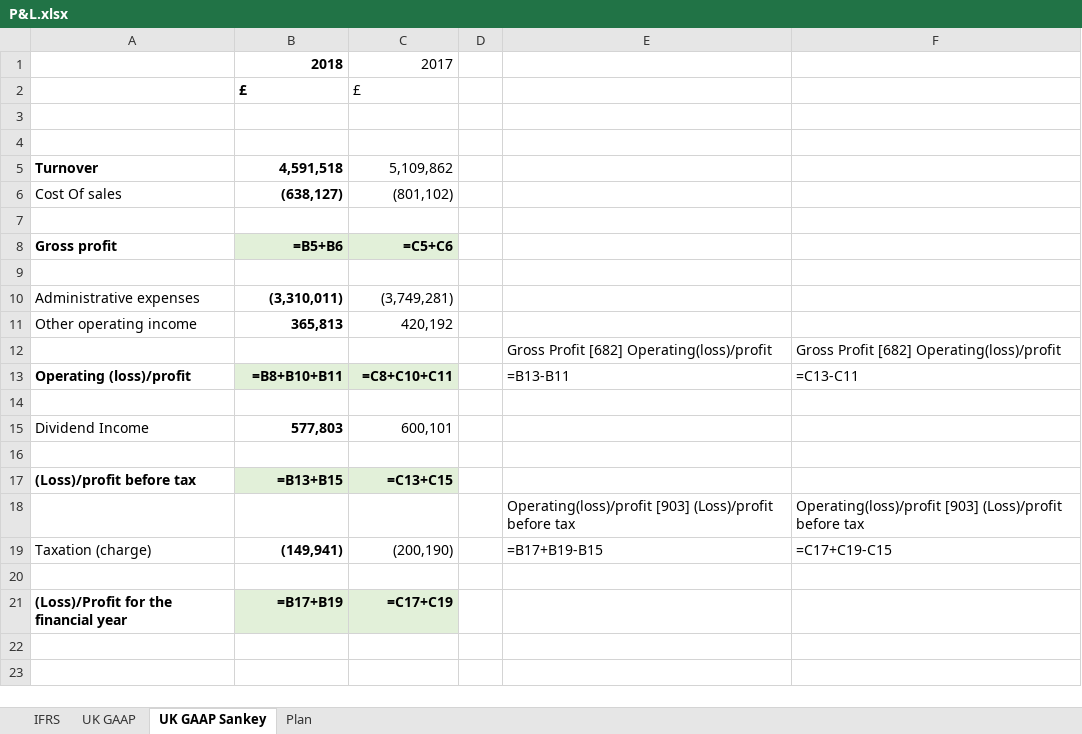
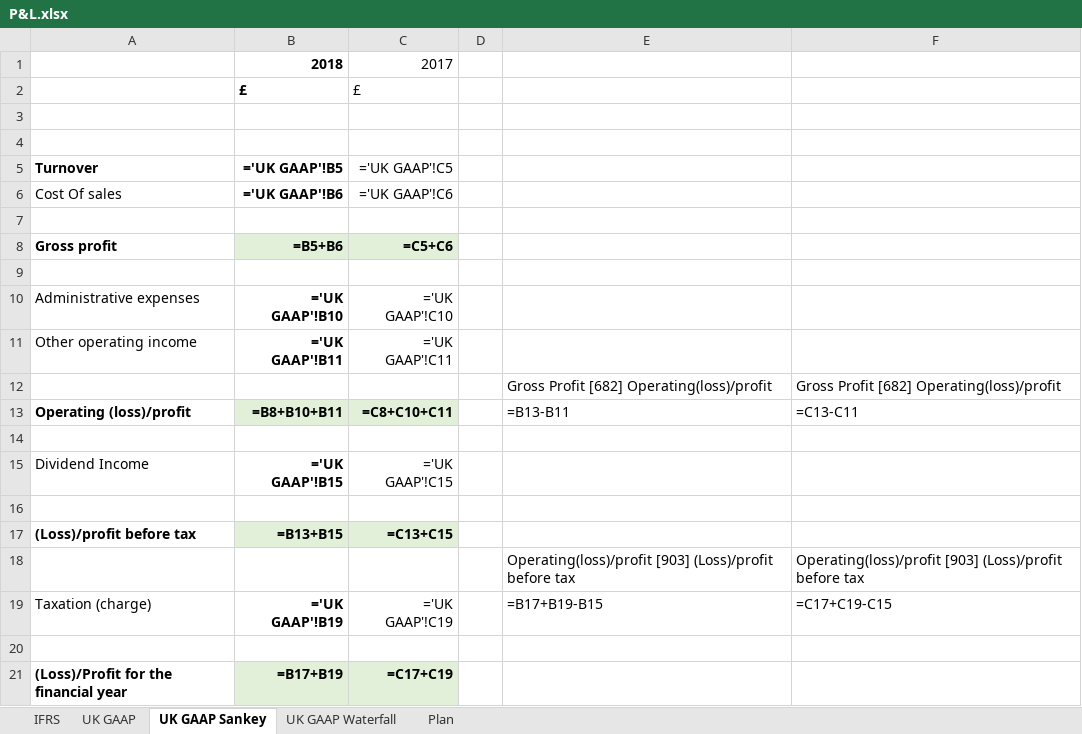
Before and after one commit to hyuan10/CSC_8639_3.8, an Excel workbook: Images/P&L.xlsx, sheet UK GAAP Sankey, drawn as a sheet; values as stored, in another font and other column widths than the file's, no borders; formulas are shown in place of their values; the diff names each change by its address in the sheet, - before the commit and + after, or states it on an @@ line.

Commit message:
Waterfall

```diff
--- a/Images/P&L.xlsx (sheet UK GAAP Sankey)
+++ b/Images/P&L.xlsx (sheet UK GAAP Sankey)
+sheet tab: UK GAAP Waterfall
-B5: 4,591,518
+B5: ='UK GAAP'!B5
-C5: 5,109,862
+C5: ='UK GAAP'!C5
-B6: (638,127)
+B6: ='UK GAAP'!B6
-C6: (801,102)
+C6: ='UK GAAP'!C6
-B10: (3,310,011)
+B10: ='UK GAAP'!B10
-C10: (3,749,281)
+C10: ='UK GAAP'!C10
-B11: 365,813
+B11: ='UK GAAP'!B11
-C11: 420,192
+C11: ='UK GAAP'!C11
-B15: 577,803
+B15: ='UK GAAP'!B15
-C15: 600,101
+C15: ='UK GAAP'!C15
-B19: (149,941)
+B19: ='UK GAAP'!B19
-C19: (200,190)
+C19: ='UK GAAP'!C19
```
Also changed, not shown: charts or pictures.
